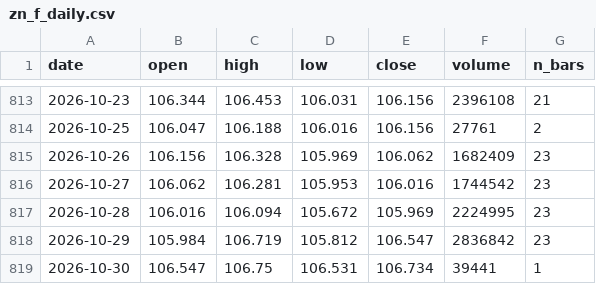
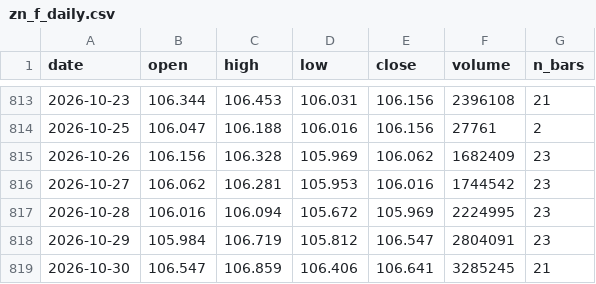
Before and after one commit to olehakengo-svg/fx-ai-trader, a CSV file: data/external/rate_anchor/zn_f_daily.csv, drawn as a sheet; only a part is shown, gaps mark what is left out.

```diff
--- a/data/external/rate_anchor/zn_f_daily.csv
+++ b/data/external/rate_anchor/zn_f_daily.csv
@@ -817,3 +817,3 @@ date,open,high,low,close,volume,n_bars
 2026-10-28,106.016,106.094,105.672,105.969,2224995,23
-2026-10-29,105.984,106.719,105.812,106.547,2836842,23
-2026-10-30,106.547,106.75,106.531,106.734,39441,1
+2026-10-29,105.984,106.719,105.812,106.547,2804091,23
+2026-10-30,106.547,106.859,106.406,106.641,3285245,21
```
Also changed, not shown: data/external/rate_anchor/us_treasury_yields.csv, 2 other files.
